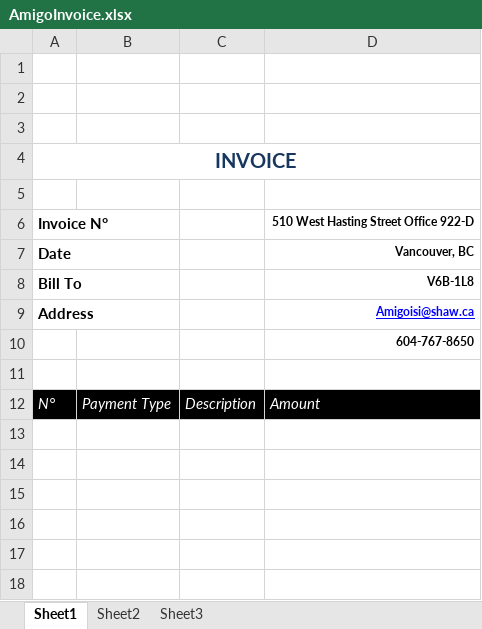
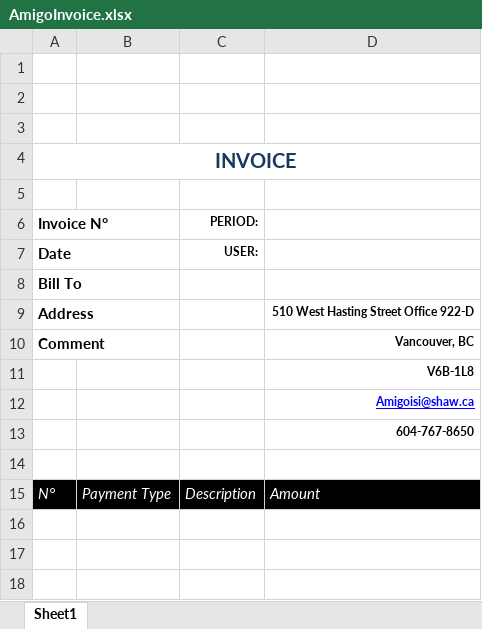
Before and after one commit to AmigoTenant/AmigoRepo, an Excel workbook: Amigo.Tenant.Application.Services.WebApi/AmigoInvoice.xlsx, sheet Sheet1, drawn as a sheet; only a part is shown; the shorter side is filled out with more unchanged rows; values as stored, in another font and other column widths than the file's, no borders; charts and pictures not drawn; the diff names each change by its address in the sheet, - before the commit and + after, or states it on an @@ line.

Commit message:
Agregando funcionalidad para soportar los conceptos OnAccount en la impresión del Invoice y el envio de notificacion por correo.

```diff
--- a/Amigo.Tenant.Application.Services.WebApi/AmigoInvoice.xlsx (sheet Sheet1)
+++ b/Amigo.Tenant.Application.Services.WebApi/AmigoInvoice.xlsx (sheet Sheet1)
-sheet tab: Sheet2
-sheet tab: Sheet3
-C6: (empty)
+C6: PERIOD:
-D6: 510 West Hasting Street Office 922-D
+D6: (empty)
-C7 (PERIOD:): (empty)
+C7 (PERIOD:): USER:
-D7: Vancouver, BC
+D7: (empty)
-D8: V6B-1L8
+D8: (empty)
-D9: Amigoisi@shaw.ca
+D9: 510 West Hasting Street Office 922-D
@@ D9 underline: on → off, text colour: #0000FF → black @@
+row 10: Comment |  |  | Vancouver, BC
+row 11:  |  |  | V6B-1L8
+row 12:  |  |  | Amigoisi@shaw.ca
```
Also changed, not shown: charts or pictures, 26 other files.
